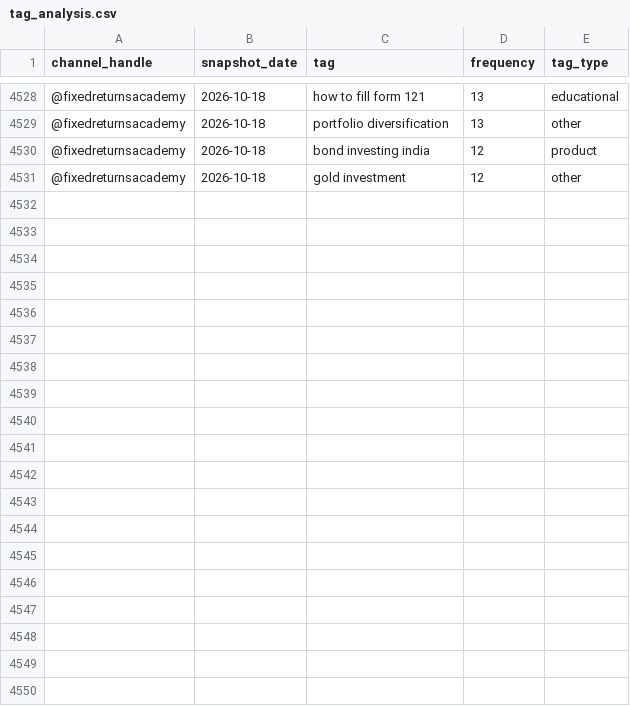
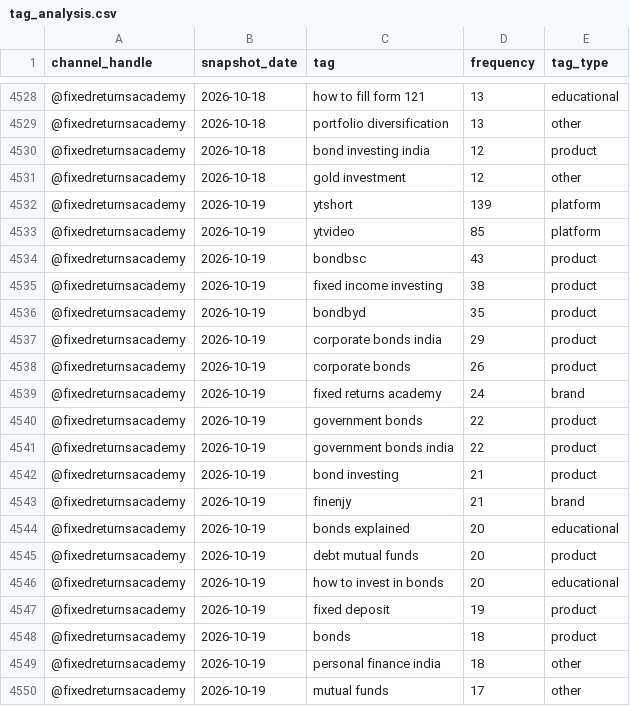
Before and after one commit to gripinvest/gi-analytics, a CSV file: backend/data/fra_youtube/tag_analysis.csv, drawn as a sheet; only a part is shown, gaps mark what is left out; the diff covers the shown part only.

```diff
--- a/backend/data/fra_youtube/tag_analysis.csv
+++ b/backend/data/fra_youtube/tag_analysis.csv
@@ -4531 +4531,20 @@ channel_handle,snapshot_date,tag,frequency,tag_type
 @fixedreturnsacademy,2026-10-18,gold investment,12,other
+@fixedreturnsacademy,2026-10-19,ytshort,139,platform
+@fixedreturnsacademy,2026-10-19,ytvideo,85,platform
+@fixedreturnsacademy,2026-10-19,bondbsc,43,product
+@fixedreturnsacademy,2026-10-19,fixed income investing,38,product
+@fixedreturnsacademy,2026-10-19,bondbyd,35,product
+@fixedreturnsacademy,2026-10-19,corporate bonds india,29,product
+@fixedreturnsacademy,2026-10-19,corporate bonds,26,product
+@fixedreturnsacademy,2026-10-19,fixed returns academy,24,brand
+@fixedreturnsacademy,2026-10-19,government bonds,22,product
+@fixedreturnsacademy,2026-10-19,government bonds india,22,product
+@fixedreturnsacademy,2026-10-19,bond investing,21,product
+@fixedreturnsacademy,2026-10-19,finenjy,21,brand
+@fixedreturnsacademy,2026-10-19,bonds explained,20,educational
+@fixedreturnsacademy,2026-10-19,debt mutual funds,20,product
+@fixedreturnsacademy,2026-10-19,how to invest in bonds,20,educational
+@fixedreturnsacademy,2026-10-19,fixed deposit,19,product
+@fixedreturnsacademy,2026-10-19,bonds,18,product
+@fixedreturnsacademy,2026-10-19,personal finance india,18,other
+@fixedreturnsacademy,2026-10-19,mutual funds,17,other
```
Also changed, not shown: 11 added rows elsewhere in this file, backend/data/fra_youtube/category_mix.csv, backend/data/fra_youtube/duration_buckets.csv, 11 other files.
